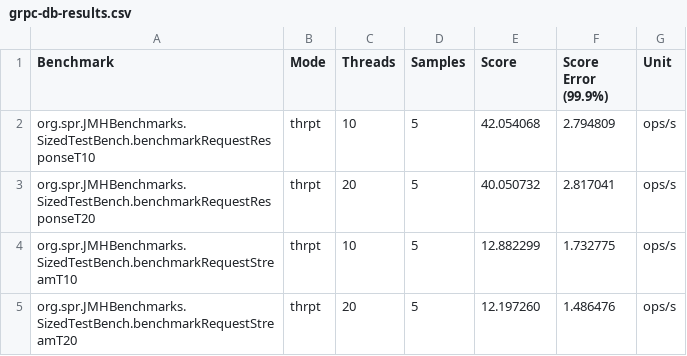
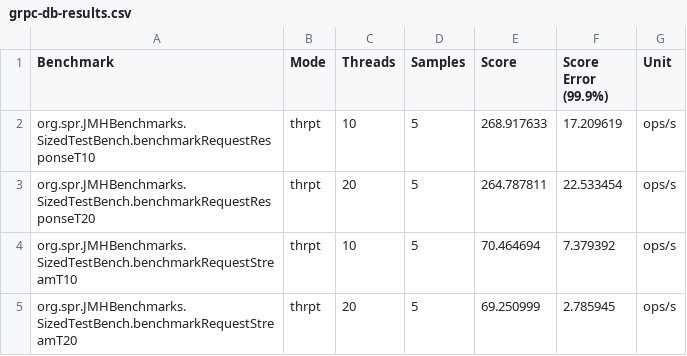
Before and after one commit to pratham-kundan/rsocket-grpc-benchmark, a CSV file: grpc-db-results.csv, drawn as a sheet.

```diff
--- a/grpc-db-results.csv
+++ b/grpc-db-results.csv
@@ -1,5 +1,5 @@
 "Benchmark","Mode","Threads","Samples","Score","Score Error (99.9%)","Unit"
-"org.spr.JMHBenchmarks.SizedTestBench.benchmarkRequestResponseT10","thrpt",10,5,42.054068,2.794809,"ops/s"
-"org.spr.JMHBenchmarks.SizedTestBench.benchmarkRequestResponseT20","thrpt",20,5,40.050732,2.817041,"ops/s"
-"org.spr.JMHBenchmarks.SizedTestBench.benchmarkRequestStreamT10","thrpt",10,5,12.882299,1.732775,"ops/s"
-"org.spr.JMHBenchmarks.SizedTestBench.benchmarkRequestStreamT20","thrpt",20,5,12.197260,1.486476,"ops/s"
+"org.spr.JMHBenchmarks.SizedTestBench.benchmarkRequestResponseT10","thrpt",10,5,268.917633,17.209619,"ops/s"
+"org.spr.JMHBenchmarks.SizedTestBench.benchmarkRequestResponseT20","thrpt",20,5,264.787811,22.533454,"ops/s"
+"org.spr.JMHBenchmarks.SizedTestBench.benchmarkRequestStreamT10","thrpt",10,5,70.464694,7.379392,"ops/s"
+"org.spr.JMHBenchmarks.SizedTestBench.benchmarkRequestStreamT20","thrpt",20,5,69.250999,2.785945,"ops/s"
```
Also changed, not shown: 1 other file.
